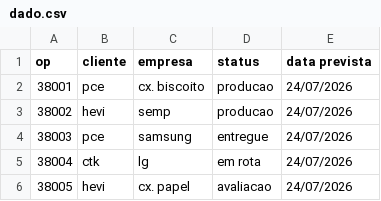
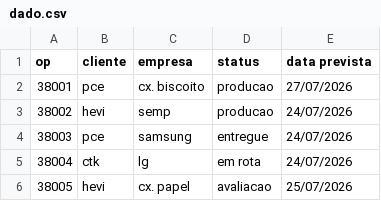
Before and after one commit to alveslim/Quadro_de_Status_Diario, a CSV file: dado.csv, drawn as a sheet.

```diff
--- a/dado.csv
+++ b/dado.csv
@@ -1,3 +1,3 @@
 op, cliente, empresa, status, data prevista
-38001, pce, cx. biscoito, producao, 24/07/2026
+38001, pce, cx. biscoito, producao, 27/07/2026
 38002, hevi, semp, producao, 24/07/2026
@@ -5,2 +5,2 @@ op, cliente, empresa, status, data prevista
 38004, ctk, lg, em rota, 24/07/2026
-38005, hevi, cx. papel, avaliacao, 24/07/2026
+38005, hevi, cx. papel, avaliacao, 25/07/2026
```
Also changed, not shown: 9 other files.
